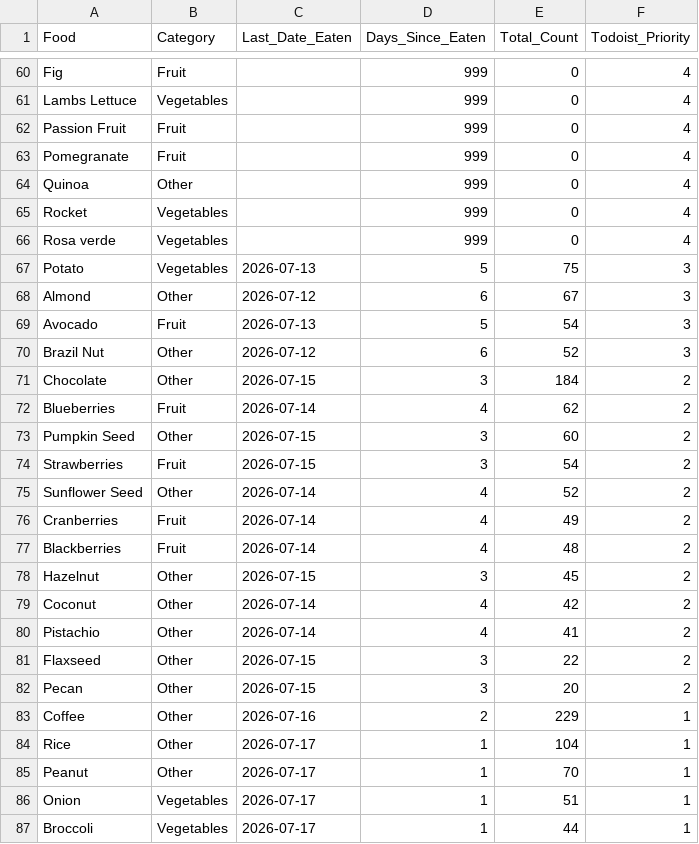
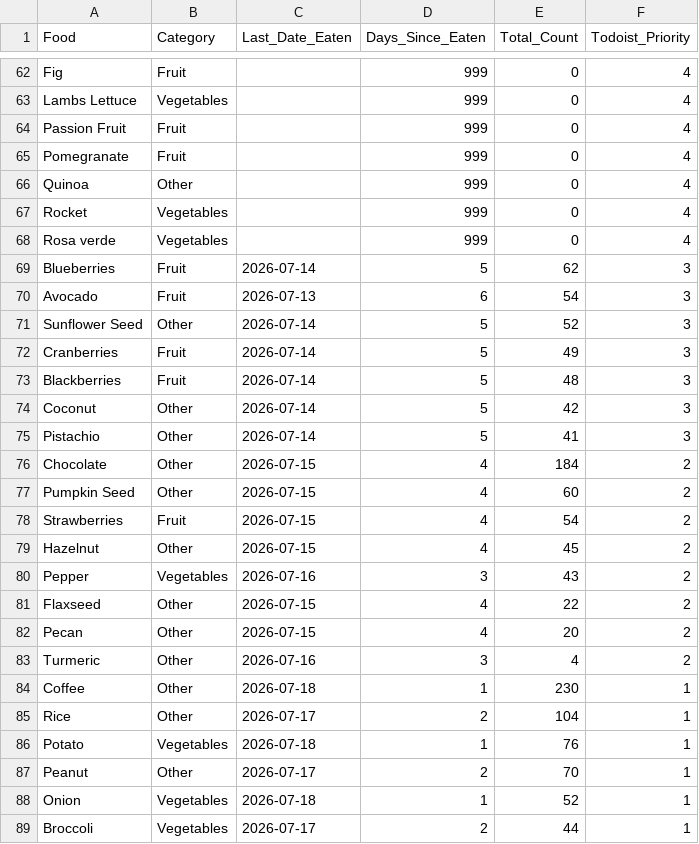
Before and after one commit to JevonDaffyd/python-food-tracker, a CSV file: food_reference.csv, drawn as a sheet; only a part is shown, gaps mark what is left out; the diff covers the shown part only.

```diff
--- a/food_reference.csv
+++ b/food_reference.csv
@@ -66,22 +68,22 @@ Rocket,Vegetables,,999,0,4
 Rosa verde,Vegetables,,999,0,4
-Potato,Vegetables,2026-07-13,5,75,3
-Almond,Other,2026-07-12,6,67,3
-Avocado,Fruit,2026-07-13,5,54,3
-Brazil Nut,Other,2026-07-12,6,52,3
-Chocolate,Other,2026-07-15,3,184,2
-Blueberries,Fruit,2026-07-14,4,62,2
-Pumpkin Seed,Other,2026-07-15,3,60,2
-Strawberries,Fruit,2026-07-15,3,54,2
-Sunflower Seed,Other,2026-07-14,4,52,2
-Cranberries,Fruit,2026-07-14,4,49,2
-Blackberries,Fruit,2026-07-14,4,48,2
-Hazelnut,Other,2026-07-15,3,45,2
-Coconut,Other,2026-07-14,4,42,2
-Pistachio,Other,2026-07-14,4,41,2
-Flaxseed,Other,2026-07-15,3,22,2
-Pecan,Other,2026-07-15,3,20,2
-Coffee,Other,2026-07-16,2,229,1
-Rice,Other,2026-07-17,1,104,1
-Peanut,Other,2026-07-17,1,70,1
-Onion,Vegetables,2026-07-17,1,51,1
-Broccoli,Vegetables,2026-07-17,1,44,1
+Blueberries,Fruit,2026-07-14,5,62,3
+Avocado,Fruit,2026-07-13,6,54,3
+Sunflower Seed,Other,2026-07-14,5,52,3
+Cranberries,Fruit,2026-07-14,5,49,3
+Blackberries,Fruit,2026-07-14,5,48,3
+Coconut,Other,2026-07-14,5,42,3
+Pistachio,Other,2026-07-14,5,41,3
+Chocolate,Other,2026-07-15,4,184,2
+Pumpkin Seed,Other,2026-07-15,4,60,2
+Strawberries,Fruit,2026-07-15,4,54,2
+Hazelnut,Other,2026-07-15,4,45,2
+Pepper,Vegetables,2026-07-16,3,43,2
+Flaxseed,Other,2026-07-15,4,22,2
+Pecan,Other,2026-07-15,4,20,2
+Turmeric,Other,2026-07-16,3,4,2
+Coffee,Other,2026-07-18,1,230,1
+Rice,Other,2026-07-17,2,104,1
+Potato,Vegetables,2026-07-18,1,76,1
+Peanut,Other,2026-07-17,2,70,1
+Onion,Vegetables,2026-07-18,1,52,1
+Broccoli,Vegetables,2026-07-17,2,44,1
```
Also changed, not shown: 2 added rows, 2 removed rows and 55 edited cells elsewhere in this file.
